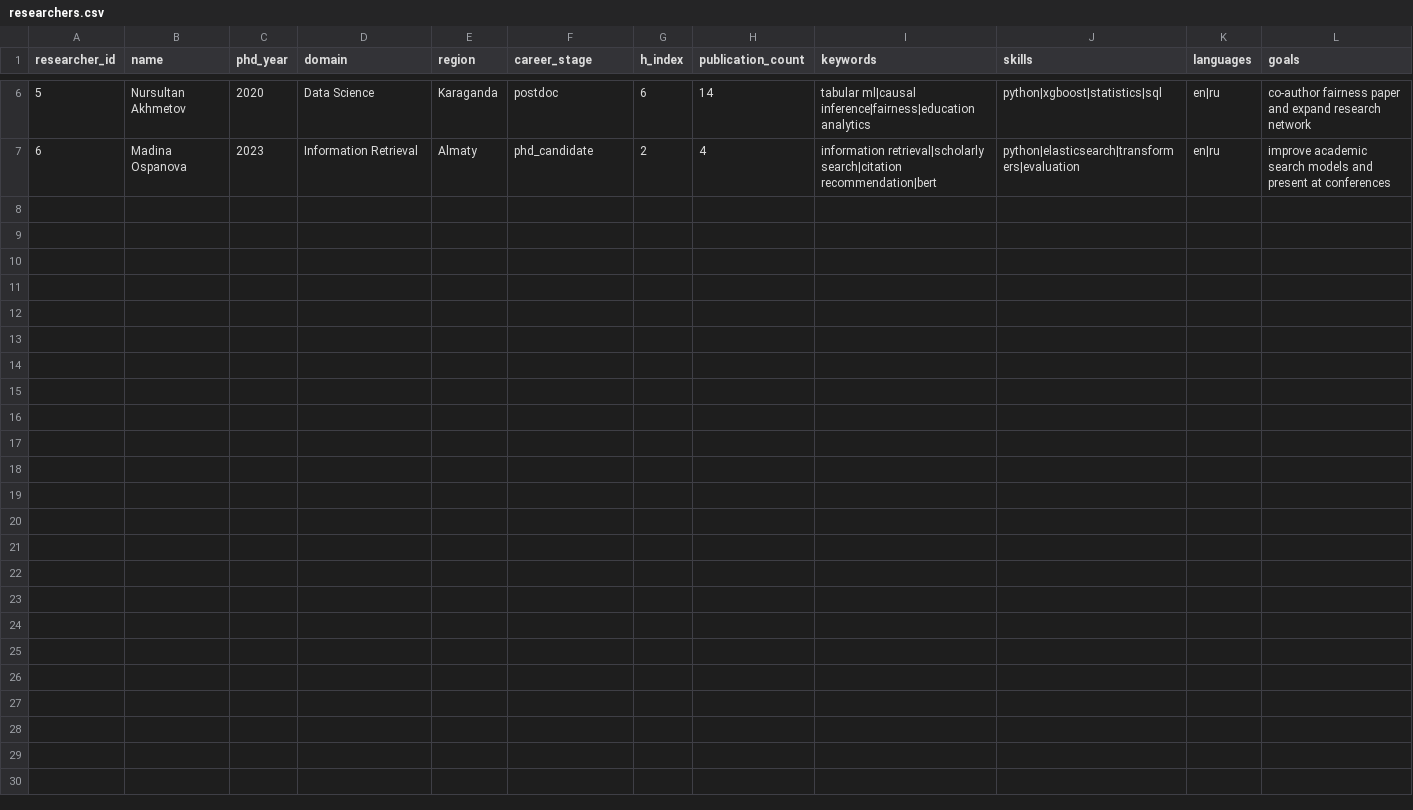
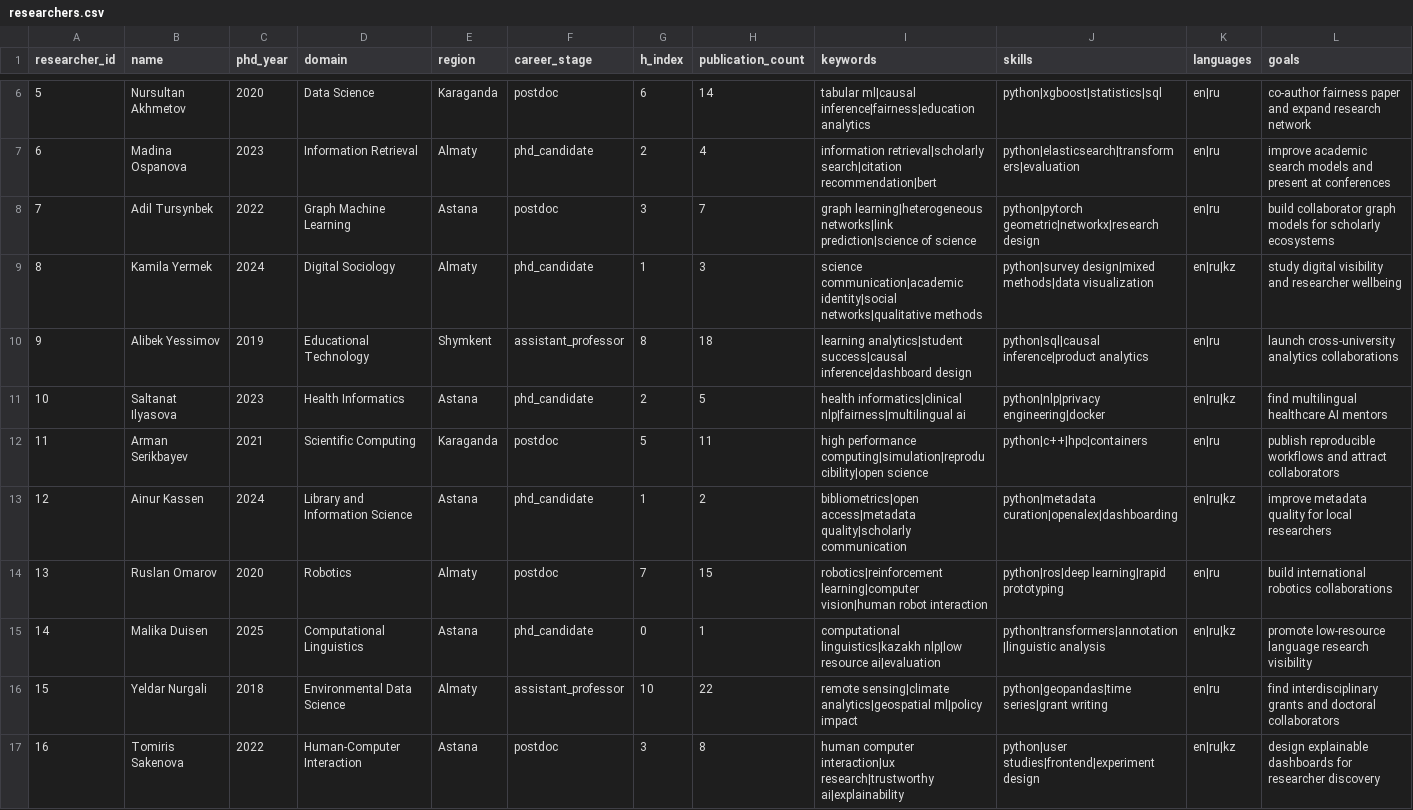
Before and after one commit to AslanAbishev/AcademicRecomendationSystem, a CSV file: data/researchers.csv, drawn as a sheet; only a part is shown, gaps mark what is left out; the diff names each change by its address in the sheet, - before the commit and + after, or states it on an @@ line.

```diff
--- a/data/researchers.csv
+++ b/data/researchers.csv
+row 8: 7 | Adil Tursynbek | 2022 | Graph Machine Learning | Astana | postdoc | 3 | 7 | graph learning|heterogeneous networks|link prediction|science of science | python|pytorch geometric|networkx|research design | en|ru | build collaborator graph models for scholarly ecosystems
+row 9: 8 | Kamila Yermek | 2024 | Digital Sociology | Almaty | phd_candidate | 1 | 3 | science communication|academic identity|social networks|qualitative methods | python|survey design|mixed methods|data visualization | en|ru|kz | study digital visibility and researcher wellbeing
+row 10: 9 | Alibek Yessimov | 2019 | Educational Technology | Shymkent | assistant_professor | 8 | 18 | learning analytics|student success|causal inference|dashboard design | python|sql|causal inference|product analytics | en|ru | launch cross-university analytics collaborations
+row 11: 10 | Saltanat Ilyasova | 2023 | Health Informatics | Astana | phd_candidate | 2 | 5 | health informatics|clinical nlp|fairness|multilingual ai | python|nlp|privacy engineering|docker | en|ru|kz | find multilingual healthcare AI mentors
+row 12: 11 | Arman Serikbayev | 2021 | Scientific Computing | Karaganda | postdoc | 5 | 11 | high performance computing|simulation|reproducibility|open science | python|c++|hpc|containers | en|ru | publish reproducible workflows and attract collaborators
+row 13: 12 | Ainur Kassen | 2024 | Library and Information Science | Astana | phd_candidate | 1 | 2 | bibliometrics|open access|metadata quality|scholarly communication | python|metadata curation|openalex|dashboarding | en|ru|kz | improve metadata quality for local researchers
+row 14: 13 | Ruslan Omarov | 2020 | Robotics | Almaty | postdoc | 7 | 15 | robotics|reinforcement learning|computer vision|human robot interaction | python|ros|deep learning|rapid prototyping | en|ru | build international robotics collaborations
+row 15: 14 | Malika Duisen | 2025 | Computational Linguistics | Astana | phd_candidate | 0 | 1 | computational linguistics|kazakh nlp|low resource ai|evaluation | python|transformers|annotation|linguistic analysis | en|ru|kz | promote low-resource language research visibility
+row 16: 15 | Yeldar Nurgali | 2018 | Environmental Data Science | Almaty | assistant_professor | 10 | 22 | remote sensing|climate analytics|geospatial ml|policy impact | python|geopandas|time series|grant writing | en|ru | find interdisciplinary grants and doctoral collaborators
+row 17: 16 | Tomiris Sakenova | 2022 | Human-Computer Interaction | Astana | postdoc | 3 | 8 | human computer interaction|ux research|trustworthy ai|explainability | python|user studies|frontend|experiment design | en|ru|kz | design explainable dashboards for researcher discovery
```
Also changed, not shown: data/opportunities.csv, 18 other files.
